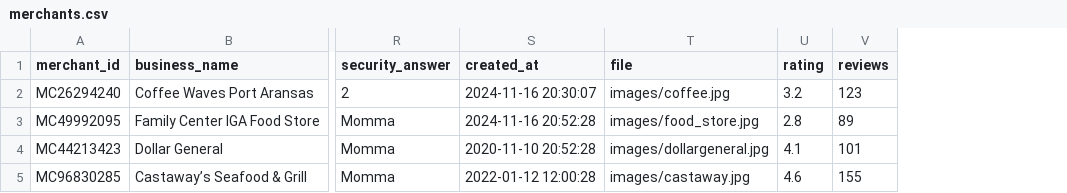
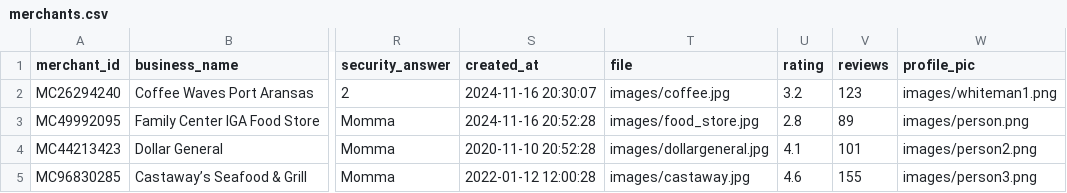
Before and after one commit to ajay-jayanth/ripple-banking, a CSV file: merchants.csv, drawn as a sheet; only a part is shown, gaps mark what is left out; the diff names each change by its address in the sheet, - before the commit and + after, or states it on an @@ line.

Commit message:
profile pics

```diff
--- a/merchants.csv
+++ b/merchants.csv
+column W (profile_pic), rows 2-5: images/whiteman1.png | images/person.png | images/person2.png | images/person3.png
```
Also changed, not shown: 4 other files.
